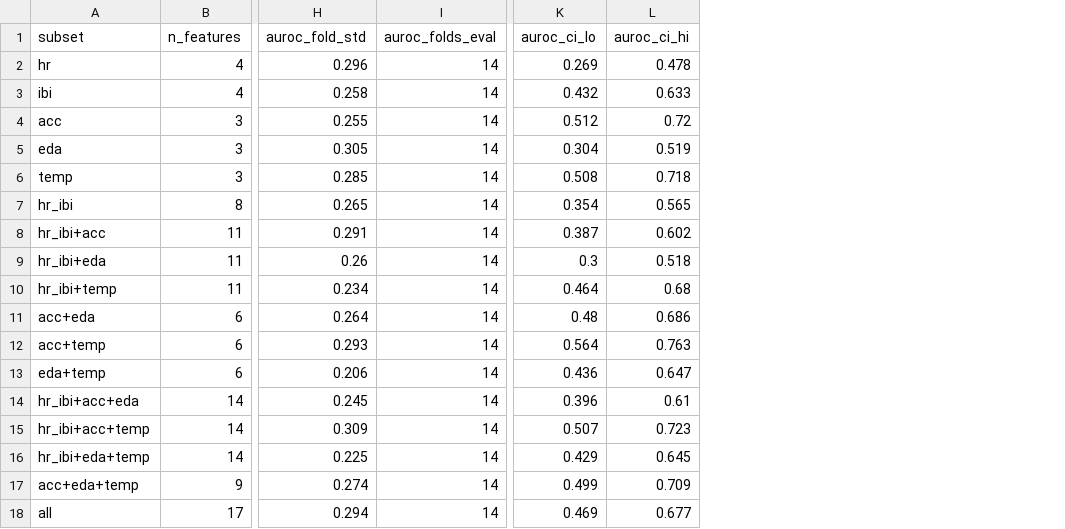
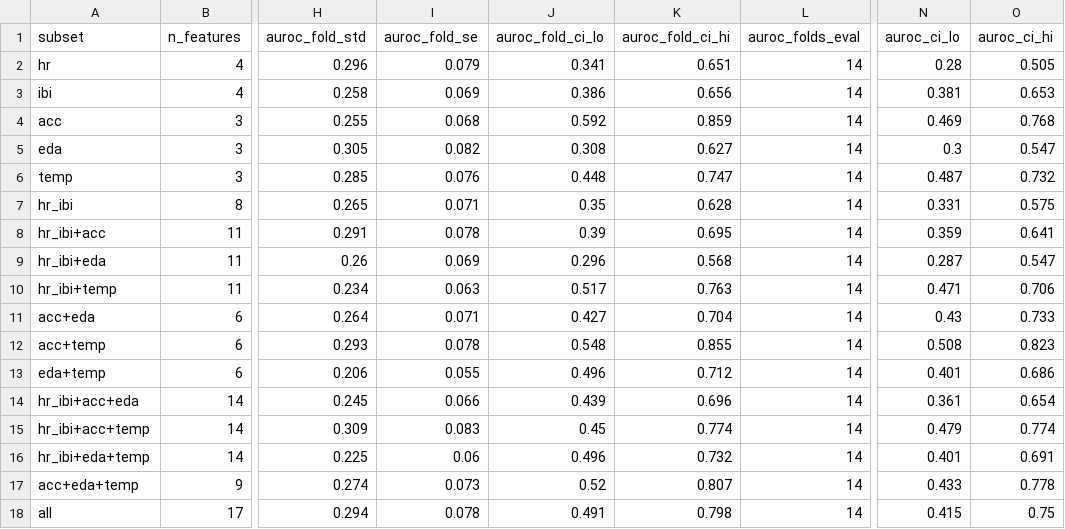
Before and after one commit to DeekshaBandi/ACM-Research-2026---GlucoSense, a CSV file: results/ablation_metrics_rf.csv, drawn as a sheet; only a part is shown, gaps mark what is left out; addresses are those after the commit; the diff names each change by its address in the sheet, - before the commit and + after, or states it on an @@ line.

```diff
--- a/results/ablation_metrics_rf.csv
+++ b/results/ablation_metrics_rf.csv
+column I (auroc_fold_se), rows 2-18: 0.079 | 0.069 | 0.068 | 0.082 | 0.076 | 0.071 | 0.078 | 0.069 | 0.063 | 0.071 | 0.078 | 0.055 | 0.066 | 0.083 | 0.06 | 0.073 | 0.078
+column J (auroc_fold_ci_lo), rows 2-18: 0.341 | 0.386 | 0.592 | 0.308 | 0.448 | 0.35 | 0.39 | 0.296 | 0.517 | 0.427 | 0.548 | 0.496 | 0.439 | 0.45 | 0.496 | 0.52 | 0.491
+column K (auroc_fold_ci_hi), rows 2-18: 0.651 | 0.656 | 0.859 | 0.627 | 0.747 | 0.628 | 0.695 | 0.568 | 0.763 | 0.704 | 0.855 | 0.712 | 0.696 | 0.774 | 0.732 | 0.807 | 0.798
-N2 (auroc_ci_lo): 0.269
+N2 (auroc_ci_lo): 0.28
-O2 (auroc_ci_hi): 0.478
+O2 (auroc_ci_hi): 0.505
-N3 (auroc_ci_lo): 0.432
+N3 (auroc_ci_lo): 0.381
-O3 (auroc_ci_hi): 0.633
+O3 (auroc_ci_hi): 0.653
-N4 (auroc_ci_lo): 0.512
+N4 (auroc_ci_lo): 0.469
-O4 (auroc_ci_hi): 0.72
+O4 (auroc_ci_hi): 0.768
-N5 (auroc_ci_lo): 0.304
+N5 (auroc_ci_lo): 0.3
-O5 (auroc_ci_hi): 0.519
+O5 (auroc_ci_hi): 0.547
-N6 (auroc_ci_lo): 0.508
+N6 (auroc_ci_lo): 0.487
-O6 (auroc_ci_hi): 0.718
+O6 (auroc_ci_hi): 0.732
-N7 (auroc_ci_lo): 0.354
+N7 (auroc_ci_lo): 0.331
-O7 (auroc_ci_hi): 0.565
+O7 (auroc_ci_hi): 0.575
-N8 (auroc_ci_lo): 0.387
+N8 (auroc_ci_lo): 0.359
-O8 (auroc_ci_hi): 0.602
+O8 (auroc_ci_hi): 0.641
-N9 (auroc_ci_lo): 0.3
+N9 (auroc_ci_lo): 0.287
-O9 (auroc_ci_hi): 0.518
+O9 (auroc_ci_hi): 0.547
-N10 (auroc_ci_lo): 0.464
+N10 (auroc_ci_lo): 0.471
-O10 (auroc_ci_hi): 0.68
+O10 (auroc_ci_hi): 0.706
-N11 (auroc_ci_lo): 0.48
+N11 (auroc_ci_lo): 0.43
-O11 (auroc_ci_hi): 0.686
+O11 (auroc_ci_hi): 0.733
-N12 (auroc_ci_lo): 0.564
+N12 (auroc_ci_lo): 0.508
-O12 (auroc_ci_hi): 0.763
+O12 (auroc_ci_hi): 0.823
-N13 (auroc_ci_lo): 0.436
+N13 (auroc_ci_lo): 0.401
-O13 (auroc_ci_hi): 0.647
+O13 (auroc_ci_hi): 0.686
-N14 (auroc_ci_lo): 0.396
+N14 (auroc_ci_lo): 0.361
-O14 (auroc_ci_hi): 0.61
+O14 (auroc_ci_hi): 0.654
-N15 (auroc_ci_lo): 0.507
+N15 (auroc_ci_lo): 0.479
-O15 (auroc_ci_hi): 0.723
+O15 (auroc_ci_hi): 0.774
-N16 (auroc_ci_lo): 0.429
+N16 (auroc_ci_lo): 0.401
-O16 (auroc_ci_hi): 0.645
+O16 (auroc_ci_hi): 0.691
-N17 (auroc_ci_lo): 0.499
+N17 (auroc_ci_lo): 0.433
-O17 (auroc_ci_hi): 0.709
+O17 (auroc_ci_hi): 0.778
-N18 (auroc_ci_lo): 0.469
+N18 (auroc_ci_lo): 0.415
-O18 (auroc_ci_hi): 0.677
+O18 (auroc_ci_hi): 0.75
```
Also changed, not shown: data/cgm_daily_labels.csv, data/wearable_features_labeled.csv, 36 other files.
